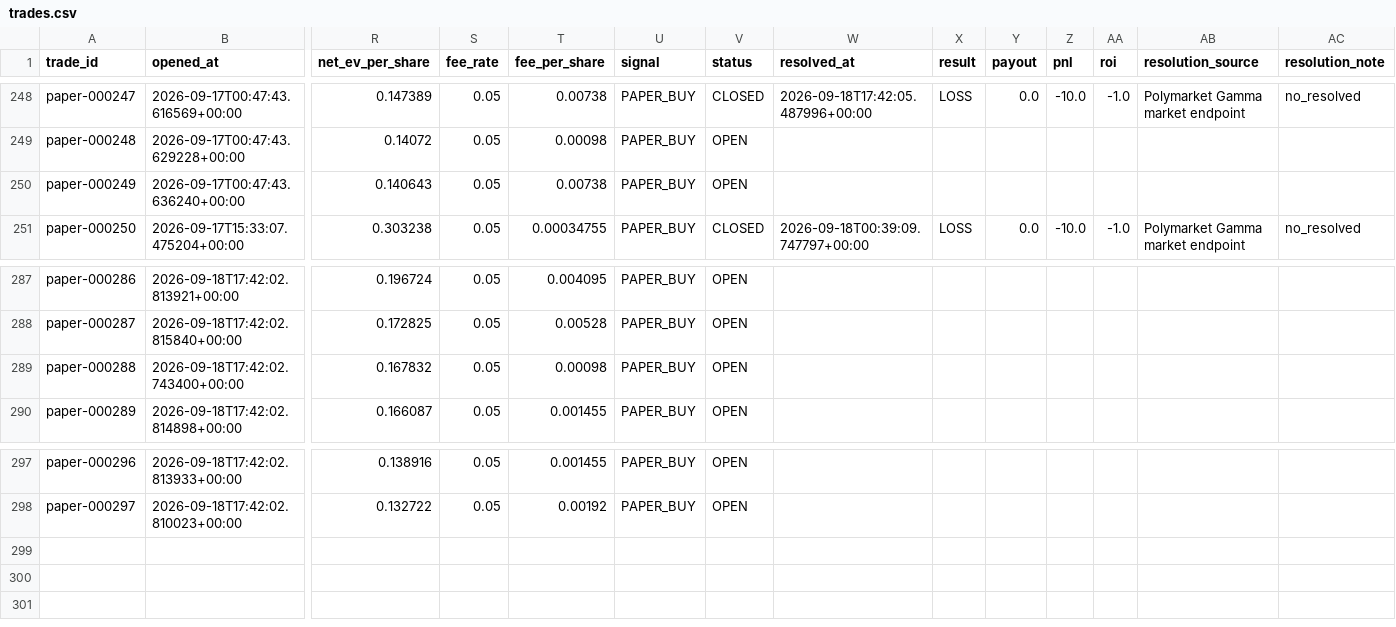
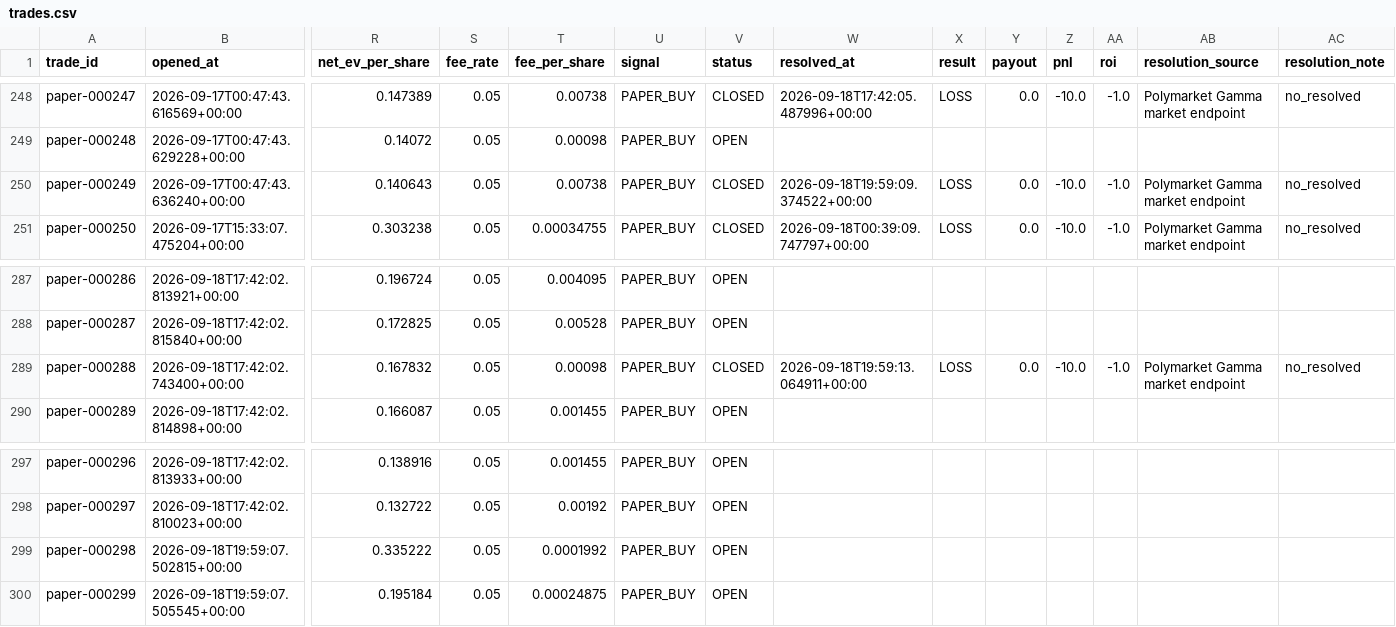
Before and after one commit to nelgibson836-png/PolymarketWeatherEdgeLab, a CSV file: data/edge/paper/trades.csv, drawn as a sheet; only a part is shown, gaps mark what is left out; rows hold the shown columns only; the diff names each change by its address in the sheet, - before the commit and + after, or states it on an @@ line.

```diff
--- a/data/edge/paper/trades.csv
+++ b/data/edge/paper/trades.csv
-V250 (status): OPEN
+V250 (status): CLOSED
-W250 (resolved_at): (empty)
+W250 (resolved_at): 2026-09-18T19:59:09.374522+00:00
-X250 (result): (empty)
+X250 (result): LOSS
-Y250 (payout): (empty)
+Y250 (payout): 0.0
-Z250 (pnl): (empty)
+Z250 (pnl): -10.0
-AA250 (roi): (empty)
+AA250 (roi): -1.0
-AB250 (resolution_source): (empty)
+AB250 (resolution_source): Polymarket Gamma market endpoint
-AC250 (resolution_note): (empty)
+AC250 (resolution_note): no_resolved
-V289 (status): OPEN
+V289 (status): CLOSED
-W289 (resolved_at): (empty)
+W289 (resolved_at): 2026-09-18T19:59:13.064911+00:00
-X289 (result): (empty)
+X289 (result): LOSS
-Y289 (payout): (empty)
+Y289 (payout): 0.0
-Z289 (pnl): (empty)
+Z289 (pnl): -10.0
-AA289 (roi): (empty)
+AA289 (roi): -1.0
-AB289 (resolution_source): (empty)
+AB289 (resolution_source): Polymarket Gamma market endpoint
-AC289 (resolution_note): (empty)
+AC289 (resolution_note): no_resolved
+row 299: paper-000298 | 2026-09-18T19:59:07.502815+00:00 | 0.335222 | 0.05 | 0.0001992 | PAPER_BUY | OPEN
+row 300: paper-000299 | 2026-09-18T19:59:07.505545+00:00 | 0.195184 | 0.05 | 0.00024875 | PAPER_BUY | OPEN
```
Also changed, not shown: data/edge/validation/group_metrics.csv, data/edge/validation/probability_bins.csv, 14 other files.
